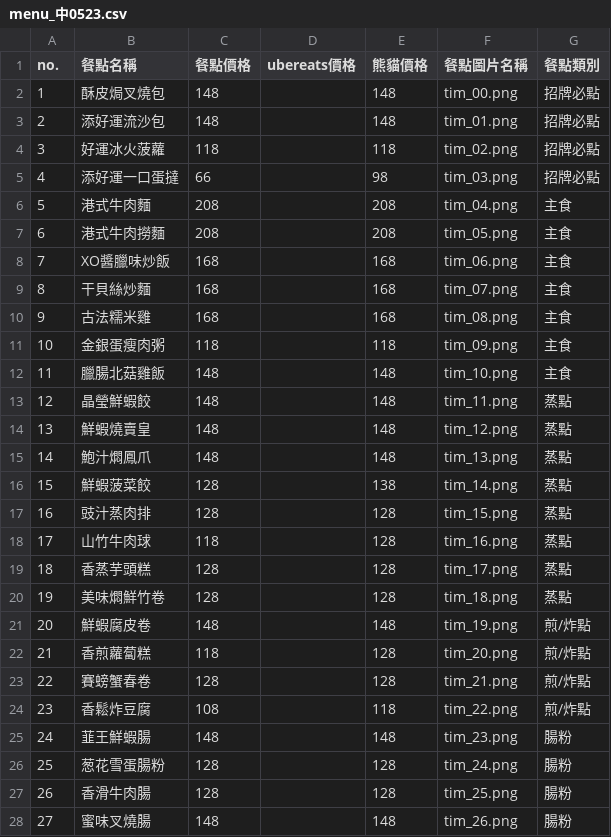
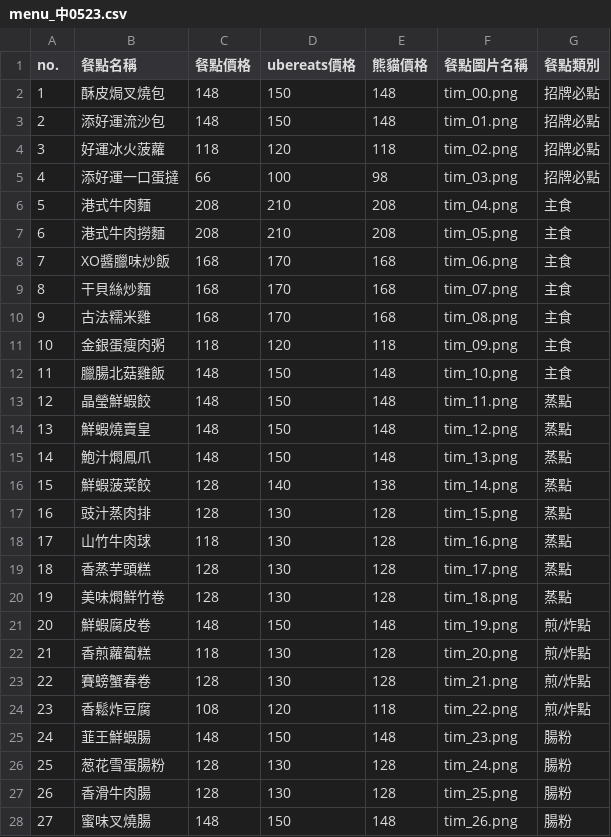
Before and after one commit to sam880629/foomosa, a CSV file: public/files/menu_中0523.csv, drawn as a sheet; only a part is shown; the diff covers the shown part only.

Commit message:
修改菜單csv

```diff
--- a/public/files/menu_中0523.csv
+++ b/public/files/menu_中0523.csv
@@ -1,28 +1,28 @@
 no.,餐點名稱,餐點價格,ubereats價格,熊貓價格,餐點圖片名稱,餐點類別
-1,酥皮焗叉燒包,148,,148,tim_00.png,招牌必點
-2,添好運流沙包,148,,148,tim_01.png,招牌必點
-3,好運冰火菠蘿,118,,118,tim_02.png,招牌必點
-4,添好運一口蛋撻,66,,98,tim_03.png,招牌必點
-5,港式牛肉麵,208,,208,tim_04.png,主食
-6,港式牛肉撈麵,208,,208,tim_05.png,主食
-7,XO醬臘味炒飯,168,,168,tim_06.png,主食
-8,干貝絲炒麵,168,,168,tim_07.png,主食
-9,古法糯米雞,168,,168,tim_08.png,主食
-10,金銀蛋瘦肉粥,118,,118,tim_09.png,主食
-11,臘腸北菇雞飯,148,,148,tim_10.png,主食
-12,晶瑩鮮蝦餃,148,,148,tim_11.png,蒸點
-13,鮮蝦燒賣皇,148,,148,tim_12.png,蒸點
-14,鮑汁燜鳳爪,148,,148,tim_13.png,蒸點
-15,鮮蝦菠菜餃,128,,138,tim_14.png,蒸點
-16,豉汁蒸肉排,128,,128,tim_15.png,蒸點
-17,山竹牛肉球,118,,128,tim_16.png,蒸點
-18,香蒸芋頭糕,128,,128,tim_17.png,蒸點
-19,美味燜鮮竹卷,128,,128,tim_18.png,蒸點
-20,鮮蝦腐皮卷,148,,148,tim_19.png,煎/炸點
-21,香煎蘿蔔糕,118,,128,tim_20.png,煎/炸點
-22,賽螃蟹春卷,128,,128,tim_21.png,煎/炸點
-23,香鬆炸豆腐,108,,118,tim_22.png,煎/炸點
-24,韮王鮮蝦腸,148,,148,tim_23.png,腸粉
-25,葱花雪蛋腸粉,128,,128,tim_24.png,腸粉
-26,香滑牛肉腸,128,,128,tim_25.png,腸粉
-27,蜜味叉燒腸,148,,148,tim_26.png,腸粉
+1,酥皮焗叉燒包,148,150,148,tim_00.png,招牌必點
+2,添好運流沙包,148,150,148,tim_01.png,招牌必點
+3,好運冰火菠蘿,118,120,118,tim_02.png,招牌必點
+4,添好運一口蛋撻,66,100,98,tim_03.png,招牌必點
+5,港式牛肉麵,208,210,208,tim_04.png,主食
+6,港式牛肉撈麵,208,210,208,tim_05.png,主食
+7,XO醬臘味炒飯,168,170,168,tim_06.png,主食
+8,干貝絲炒麵,168,170,168,tim_07.png,主食
+9,古法糯米雞,168,170,168,tim_08.png,主食
+10,金銀蛋瘦肉粥,118,120,118,tim_09.png,主食
+11,臘腸北菇雞飯,148,150,148,tim_10.png,主食
+12,晶瑩鮮蝦餃,148,150,148,tim_11.png,蒸點
+13,鮮蝦燒賣皇,148,150,148,tim_12.png,蒸點
+14,鮑汁燜鳳爪,148,150,148,tim_13.png,蒸點
+15,鮮蝦菠菜餃,128,140,138,tim_14.png,蒸點
+16,豉汁蒸肉排,128,130,128,tim_15.png,蒸點
+17,山竹牛肉球,118,130,128,tim_16.png,蒸點
+18,香蒸芋頭糕,128,130,128,tim_17.png,蒸點
+19,美味燜鮮竹卷,128,130,128,tim_18.png,蒸點
+20,鮮蝦腐皮卷,148,150,148,tim_19.png,煎/炸點
+21,香煎蘿蔔糕,118,130,128,tim_20.png,煎/炸點
+22,賽螃蟹春卷,128,130,128,tim_21.png,煎/炸點
+23,香鬆炸豆腐,108,120,118,tim_22.png,煎/炸點
+24,韮王鮮蝦腸,148,150,148,tim_23.png,腸粉
+25,葱花雪蛋腸粉,128,130,128,tim_24.png,腸粉
+26,香滑牛肉腸,128,130,128,tim_25.png,腸粉
+27,蜜味叉燒腸,148,150,148,tim_26.png,腸粉
```
Also changed, not shown: 16 edited cells elsewhere in this file.
